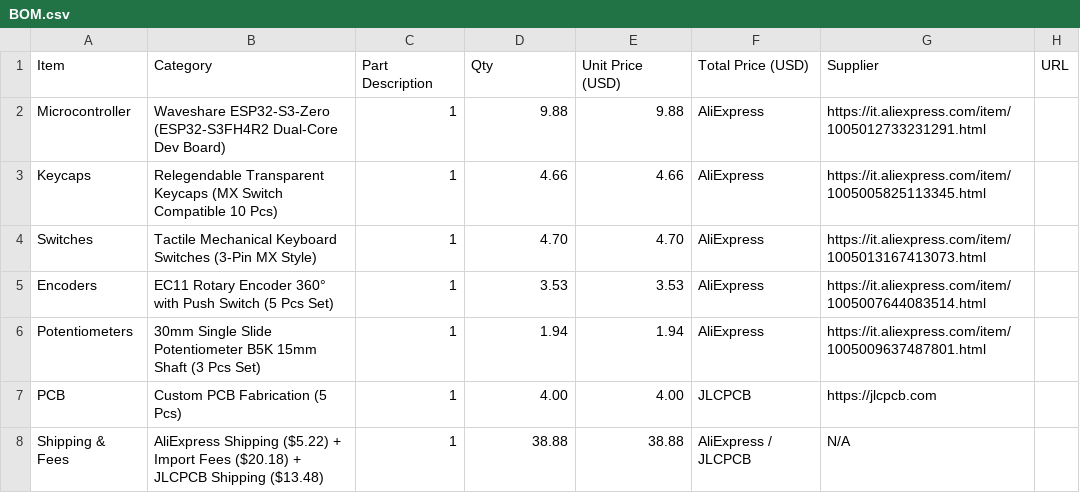
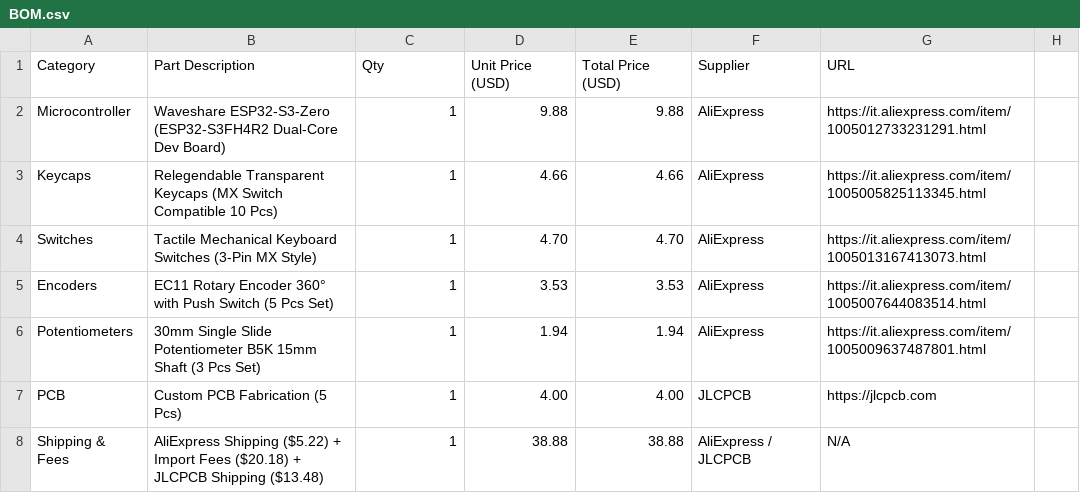
Before and after one commit to emdcomputer-crypto/Midi_Keyboard, a CSV file: BOM.csv, drawn as a sheet; removed rows and columns are numbered as before the commit, all else as after; the diff names each change by its address in the sheet, - before the commit and + after, or states it on an @@ line.

Commit message:
Update BOM.csv

```diff
--- a/BOM.csv
+++ b/BOM.csv
-row 1: Item | Category | Part Description | Qty | Unit Price (USD) | Total Price (USD) | Supplier | URL
+row 1: Category | Part Description | Qty | Unit Price (USD) | Total Price (USD) | Supplier | URL
```
